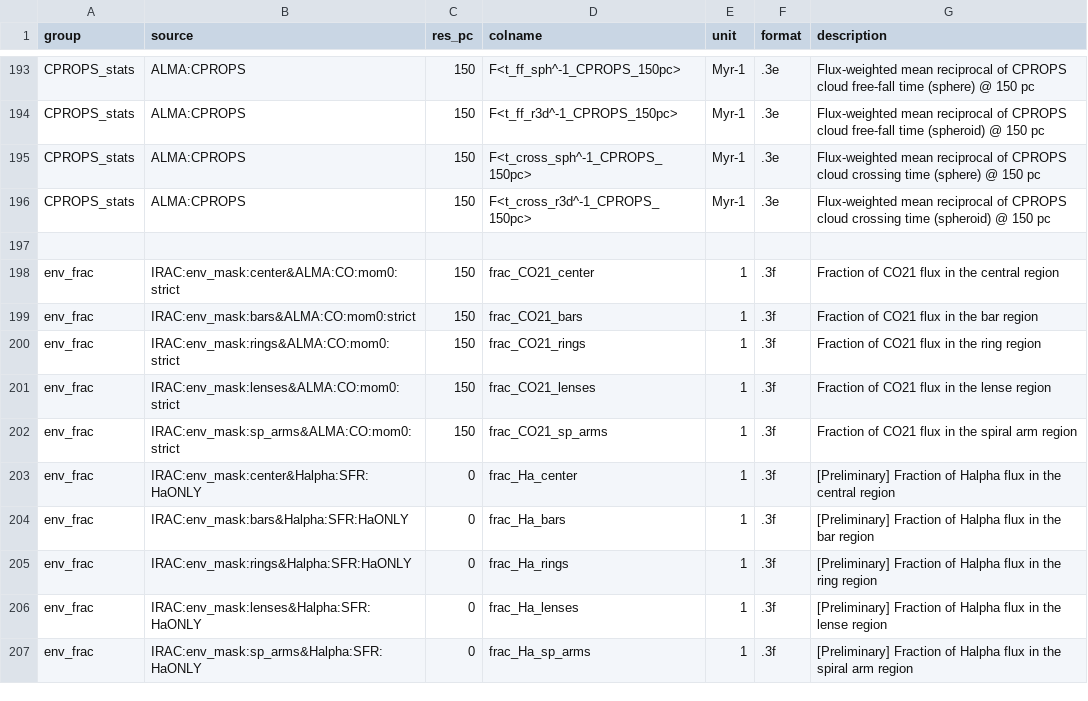
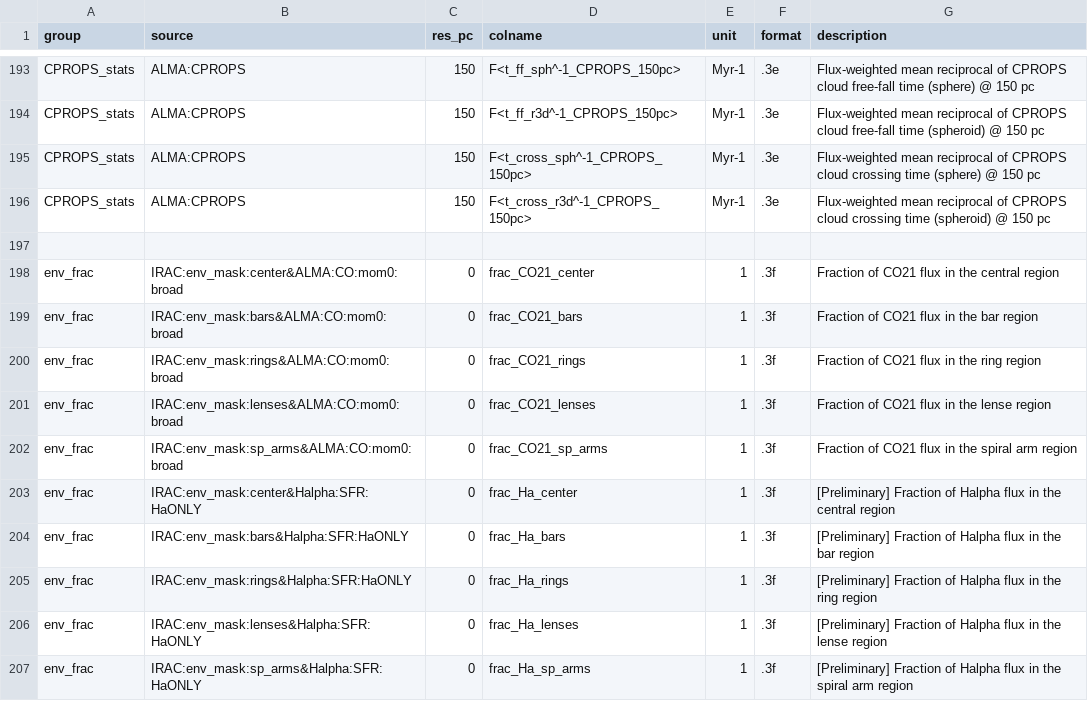
Before and after one commit to PhangsTeam/MegaTable, a CSV file: config_annulus_500pc.csv, drawn as a sheet; only a part is shown, gaps mark what is left out.

Commit message:
[FEAT] Use native res broad mom0 for CO env fractions

```diff
--- a/config_annulus_500pc.csv
+++ b/config_annulus_500pc.csv
@@ -197,7 +197,7 @@ CPROPS_stats,ALMA:CPROPS,150,F<t_cross_r3d^-1_CPROPS_150pc>,"Myr-1",".3e","Flux-
 
-env_frac,IRAC:env_mask:center&ALMA:CO:mom0:strict,150,frac_CO21_center,"1",".3f","Fraction of CO21 flux in the central region"
-env_frac,IRAC:env_mask:bars&ALMA:CO:mom0:strict,150,frac_CO21_bars,"1",".3f","Fraction of CO21 flux in the bar region"
-env_frac,IRAC:env_mask:rings&ALMA:CO:mom0:strict,150,frac_CO21_rings,"1",".3f","Fraction of CO21 flux in the ring region"
-env_frac,IRAC:env_mask:lenses&ALMA:CO:mom0:strict,150,frac_CO21_lenses,"1",".3f","Fraction of CO21 flux in the lense region"
-env_frac,IRAC:env_mask:sp_arms&ALMA:CO:mom0:strict,150,frac_CO21_sp_arms,"1",".3f","Fraction of CO21 flux in the spiral arm region"
+env_frac,IRAC:env_mask:center&ALMA:CO:mom0:broad,0,frac_CO21_center,"1",".3f","Fraction of CO21 flux in the central region"
+env_frac,IRAC:env_mask:bars&ALMA:CO:mom0:broad,0,frac_CO21_bars,"1",".3f","Fraction of CO21 flux in the bar region"
+env_frac,IRAC:env_mask:rings&ALMA:CO:mom0:broad,0,frac_CO21_rings,"1",".3f","Fraction of CO21 flux in the ring region"
+env_frac,IRAC:env_mask:lenses&ALMA:CO:mom0:broad,0,frac_CO21_lenses,"1",".3f","Fraction of CO21 flux in the lense region"
+env_frac,IRAC:env_mask:sp_arms&ALMA:CO:mom0:broad,0,frac_CO21_sp_arms,"1",".3f","Fraction of CO21 flux in the spiral arm region"
 env_frac,IRAC:env_mask:center&Halpha:SFR:HaONLY,0,frac_Ha_center,"1",".3f","[Preliminary] Fraction of Halpha flux in the central region"
```
Also changed, not shown: config_hexagon_1kpc.csv.
